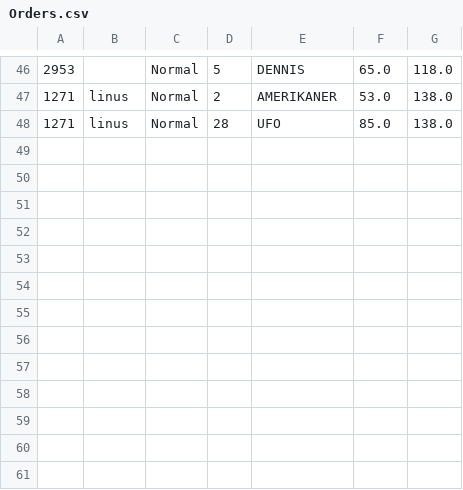
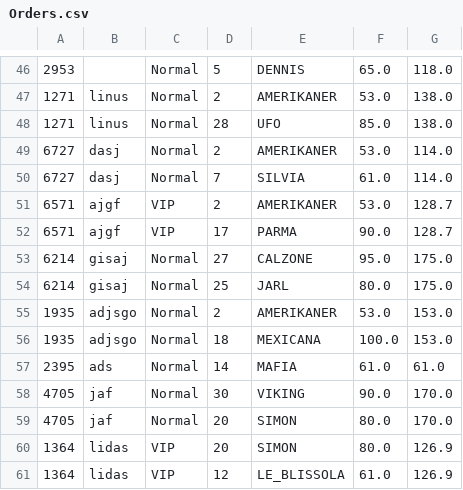
Before and after one commit to Kwan1992/MariosPizzaBar, a CSV file: Orders.csv, drawn as a sheet; only a part is shown, gaps mark what is left out; the diff names each change by its address in the sheet, - before the commit and + after, or states it on an @@ line.

```diff
--- a/Orders.csv
+++ b/Orders.csv
+row 49: 6727 | dasj | Normal | 2 | AMERIKANER | 53.0 | 114.0
+row 50: 6727 | dasj | Normal | 7 | SILVIA | 61.0 | 114.0
+row 51: 6571 | ajgf | VIP | 2 | AMERIKANER | 53.0 | 128.7
+row 52: 6571 | ajgf | VIP | 17 | PARMA | 90.0 | 128.7
+row 53: 6214 | gisaj | Normal | 27 | CALZONE | 95.0 | 175.0
+row 54: 6214 | gisaj | Normal | 25 | JARL | 80.0 | 175.0
+row 55: 1935 | adjsgo | Normal | 2 | AMERIKANER | 53.0 | 153.0
+row 56: 1935 | adjsgo | Normal | 18 | MEXICANA | 100.0 | 153.0
+row 57: 2395 | ads | Normal | 14 | MAFIA | 61.0 | 61.0
+row 58: 4705 | jaf | Normal | 30 | VIKING | 90.0 | 170.0
+row 59: 4705 | jaf | Normal | 20 | SIMON | 80.0 | 170.0
+row 60: 1364 | lidas | VIP | 20 | SIMON | 80.0 | 126.9
+row 61: 1364 | lidas | VIP | 12 | LE_BLISSOLA | 61.0 | 126.9
```
Also changed, not shown: 1 other file.
